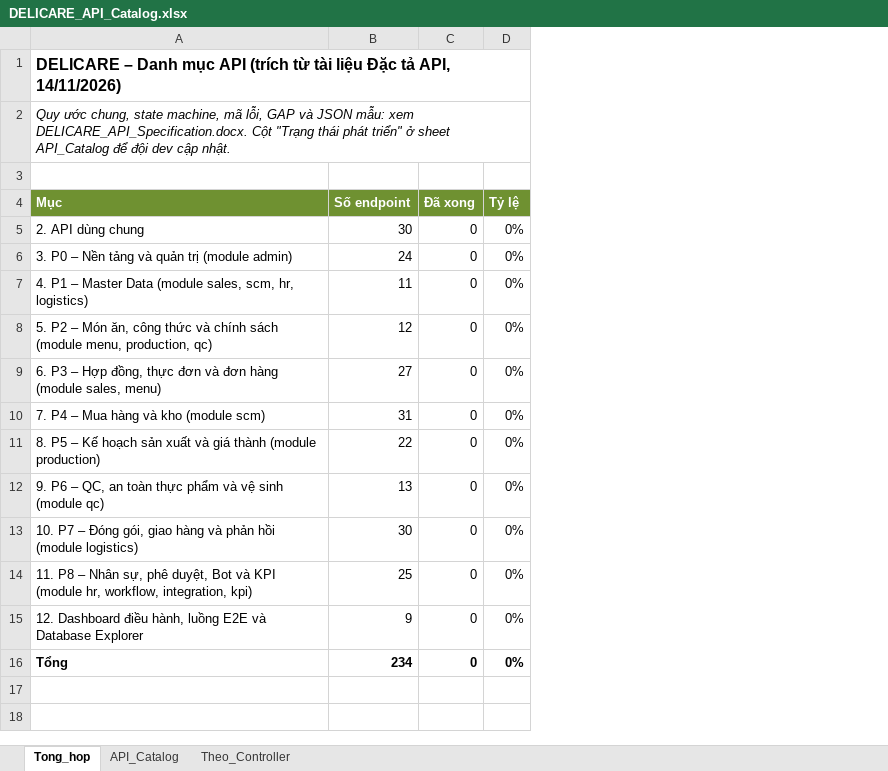
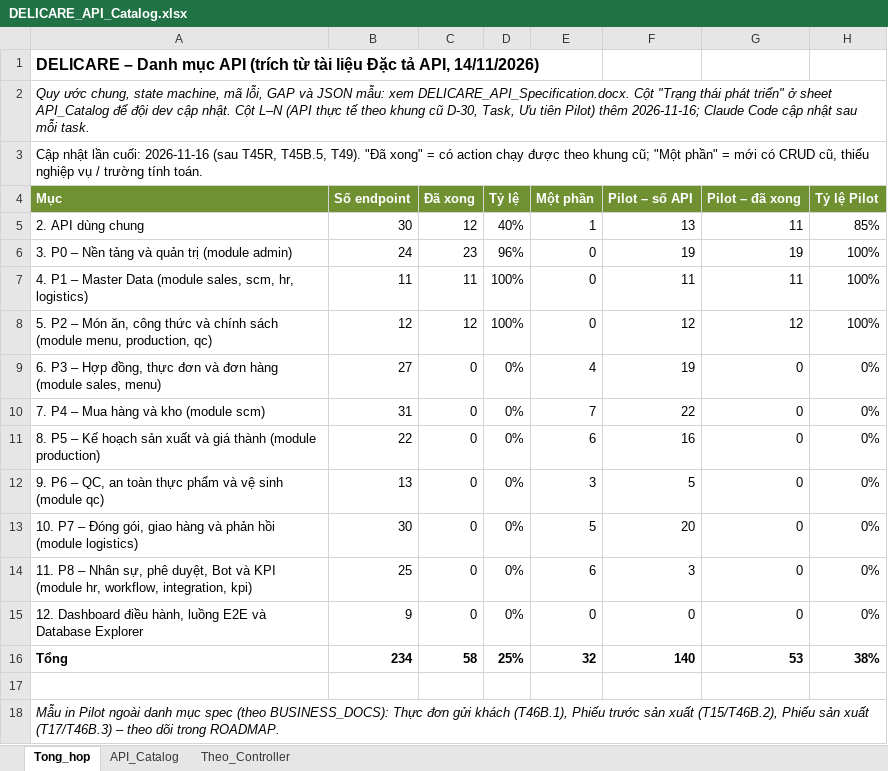
Before and after one commit to ngocpv90/Delicare-ai, an Excel workbook: docs/reference/DELICARE_API_Catalog.xlsx, sheet Tong_hop, drawn as a sheet; values as stored, in another font and other column widths than the file's, no borders; the diff names each change by its address in the sheet, - before the commit and + after, or states it on an @@ line.

```diff
--- a/docs/reference/DELICARE_API_Catalog.xlsx (sheet Tong_hop)
+++ b/docs/reference/DELICARE_API_Catalog.xlsx (sheet Tong_hop)
+column E (Một phần), rows 5-16: 1 | 0 | 0 | 0 | 4 | 7 | 6 | 3 | 5 | 6 | 0 | 32
+column F (Pilot – số API), rows 5-16: 13 | 19 | 11 | 12 | 19 | 22 | 16 | 5 | 20 | 3 | 0 | 140
+column G (Pilot – đã xong), rows 5-16: 11 | 19 | 11 | 12 | 0 | 0 | 0 | 0 | 0 | 0 | 0 | 53
+column H (Tỷ lệ Pilot), rows 5-16: 85% | 100% | 100% | 100% | 0% | 0% | 0% | 0% | 0% | 0% | 0% | 38%
-A2 (Mục): …cập nhật.
+A2 (Mục): …cập nhật. Cột L–N (API thực tế theo khung cũ D-30, Task, Ưu tiên Pilot) thêm 2026-11-16; Claude Code cập nhật sau mỗi task.
-A3 (Mục): (empty)
+A3 (Mục): Cập nhật lần cuối: 2026-11-16 (sau T45R, T45B.5, T49). "Đã xong" = có action chạy được theo khung cũ; "Một phần" = mới có CRUD cũ, thiếu nghiệp vụ / trường tính toán.
-C5 (Đã xong): 0
+C5 (Đã xong): 12
-D5 (Tỷ lệ): 0%
+D5 (Tỷ lệ): 40%
-C6 (Đã xong): 0
+C6 (Đã xong): 23
-D6 (Tỷ lệ): 0%
+D6 (Tỷ lệ): 96%
-C7 (Đã xong): 0
+C7 (Đã xong): 11
-D7:D8 (Tỷ lệ): 0%
+D7:D8 (Tỷ lệ): 100%
-C8 (Đã xong): 0
+C8 (Đã xong): 12
-C16 (Đã xong): 0
+C16 (Đã xong): 58
-D16 (Tỷ lệ): 0%
+D16 (Tỷ lệ): 25%
+row 17: (empty)
+row 18: Mẫu in Pilot ngoài danh mục spec (theo BUSINESS_DOCS): Thực đơn gửi khách (T46B.1), Phiếu trước sản xuất (T15/T46B.2), Phiếu sản xuất (T17/T46B.3) – theo dõi trong ROADMAP.
```
Also changed, not shown: sheet API_Catalog, sheet Theo_Controller, 4 other files.
